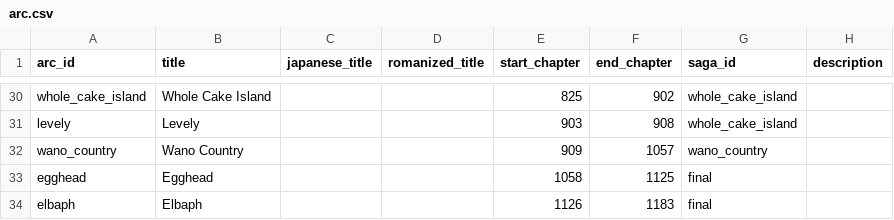
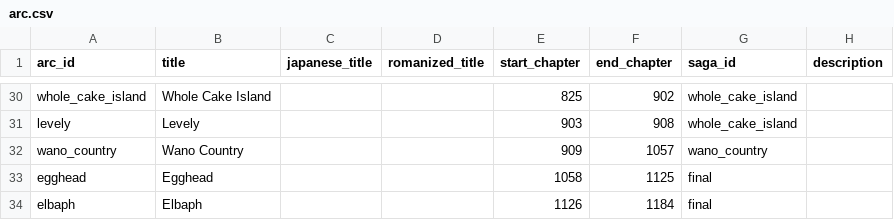
Before and after one commit to ismailsunni/onepieceofdata, a CSV file: exports/arc.csv, drawn as a sheet; only a part is shown, gaps mark what is left out.

```diff
--- a/exports/arc.csv
+++ b/exports/arc.csv
@@ -33,2 +33,2 @@ wano_country,Wano Country,,,909,1057,wano_country,
 egghead,Egghead,,,1058,1125,final,
-elbaph,Elbaph,,,1126,1183,final,
+elbaph,Elbaph,,,1126,1184,final,
```
Also changed, not shown: data/character_importance.csv, data/characters.csv, 9 other files.
